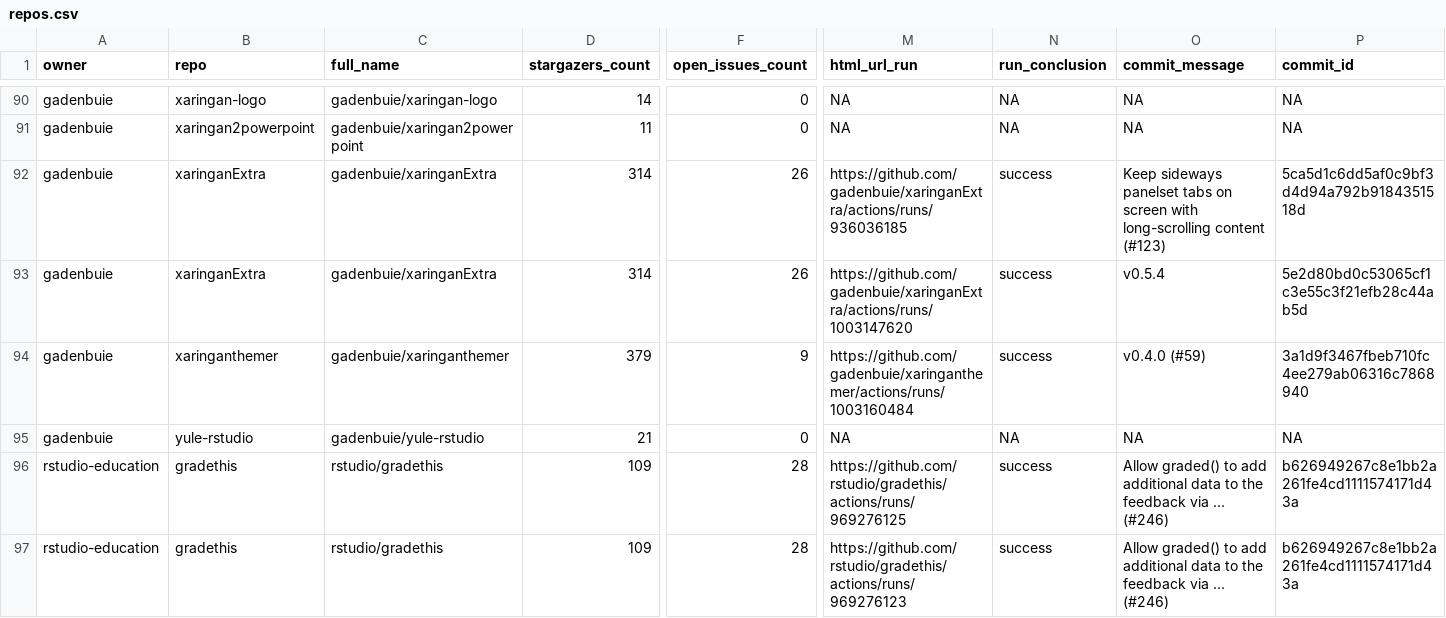
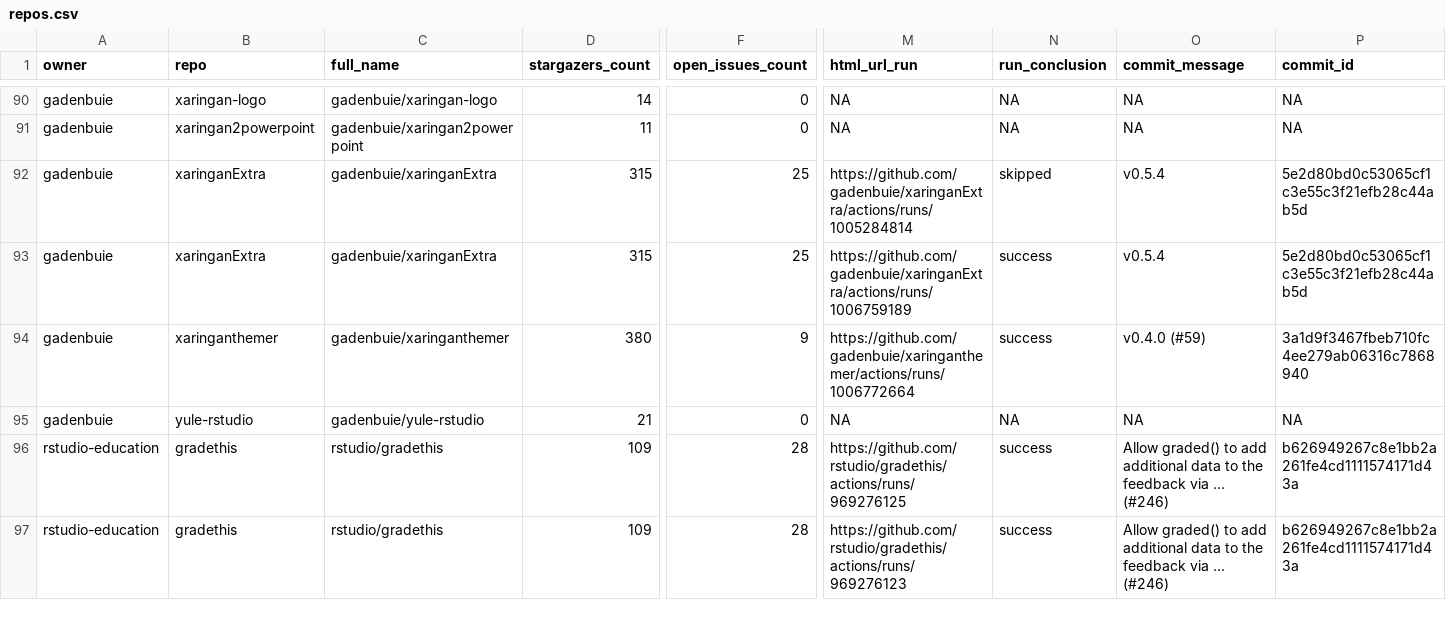
Before and after one commit to andrewcstewart/gha-dashboard, a CSV file: repos.csv, drawn as a sheet; only a part is shown, gaps mark what is left out; the diff covers the shown part only; the diff names each change by its address in the sheet, - before the commit and + after, or states it on an @@ line.

```diff
--- a/repos.csv
+++ b/repos.csv
-D92:D93 (stargazers_count): 314
+D92:D93 (stargazers_count): 315
-F92:F93 (open_issues_count): 26
+F92:F93 (open_issues_count): 25
-M92 (html_url_run): https://github.com/gadenbuie/xaringanExtra/actions/runs/936036185
+M92 (html_url_run): https://github.com/gadenbuie/xaringanExtra/actions/runs/1005284814
-N92 (run_conclusion): success
+N92 (run_conclusion): skipped
-O92 (commit_message): Keep sideways panelset tabs on screen with long-scrolling content (#123)
+O92 (commit_message): v0.5.4
-P92 (commit_id): 5ca5d1c6dd5af0c9bf3d4d94a792b9184351518d
+P92 (commit_id): 5e2d80bd0c53065cf1c3e55c3f21efb28c44ab5d
-M93 (html_url_run): https://github.com/gadenbuie/xaringanExtra/actions/runs/1003147620
+M93 (html_url_run): https://github.com/gadenbuie/xaringanExtra/actions/runs/1006759189
-D94 (stargazers_count): 379
+D94 (stargazers_count): 380
-M94 (html_url_run): https://github.com/gadenbuie/xaringanthemer/actions/runs/1003160484
+M94 (html_url_run): https://github.com/gadenbuie/xaringanthemer/actions/runs/1006772664
```
Also changed, not shown: 1 added row and 22 edited cells elsewhere in this file, 1 other file.
